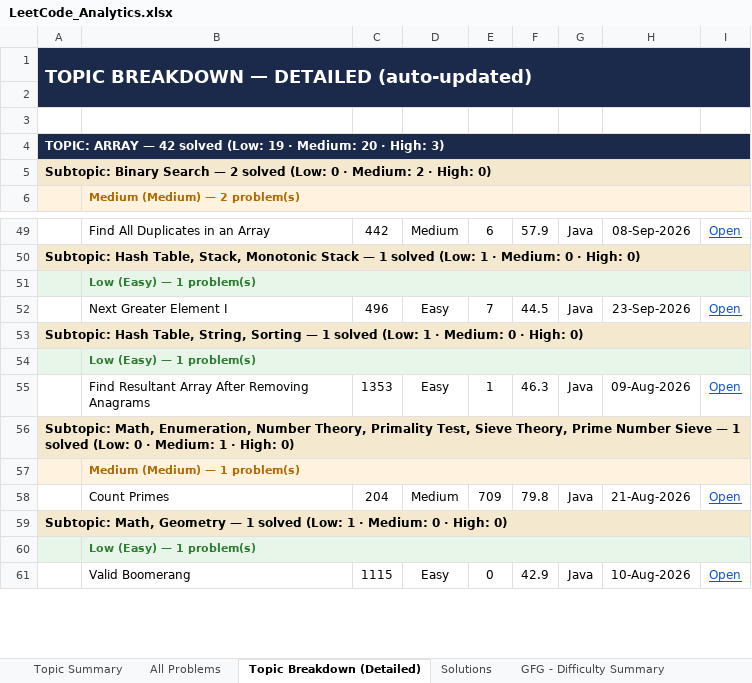
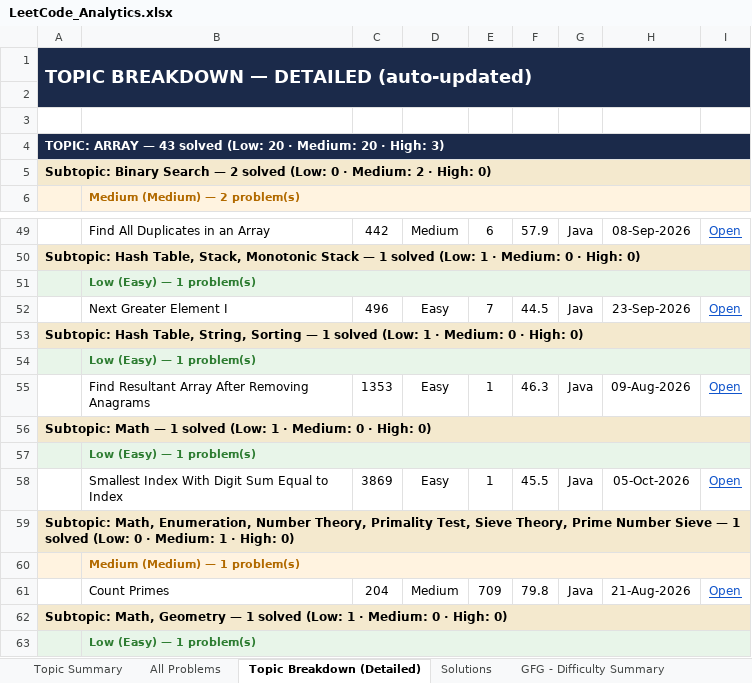
Before and after one commit to jaganathan-v/LeetCode_solutions, an Excel workbook: reports/LeetCode_Analytics.xlsx, sheet Topic Breakdown (Detailed), drawn as a sheet; only a part is shown, gaps mark what is left out; the shorter side is filled out with more unchanged rows; values as stored, in another font and other column widths than the file's, no borders; the diff names each change by its address in the sheet, - before the commit and + after, or states it on an @@ line.

```diff
--- a/reports/LeetCode_Analytics.xlsx (sheet Topic Breakdown (Detailed))
+++ b/reports/LeetCode_Analytics.xlsx (sheet Topic Breakdown (Detailed))
-A4: …ARRAY — 42 solved (Low: 19 · Medium:…
+A4: …ARRAY — 43 solved (Low: 20 · Medium:…
+row 56: Subtopic: Math — 1 solved (Low: 1 · Medium: 0 · High: 0)
+row 57:  | Low (Easy) — 1 problem(s)
+row 58:  | Smallest Index With Digit Sum Equal to Index | 3869 | Easy | 1 | 45.5 | Java | 05-Oct-2026 | Open
```
Also changed, not shown: sheet Solutions, sheet All Problems, sheet Topic Summary, sheet Cross-Platform Summary, 1 other file.
